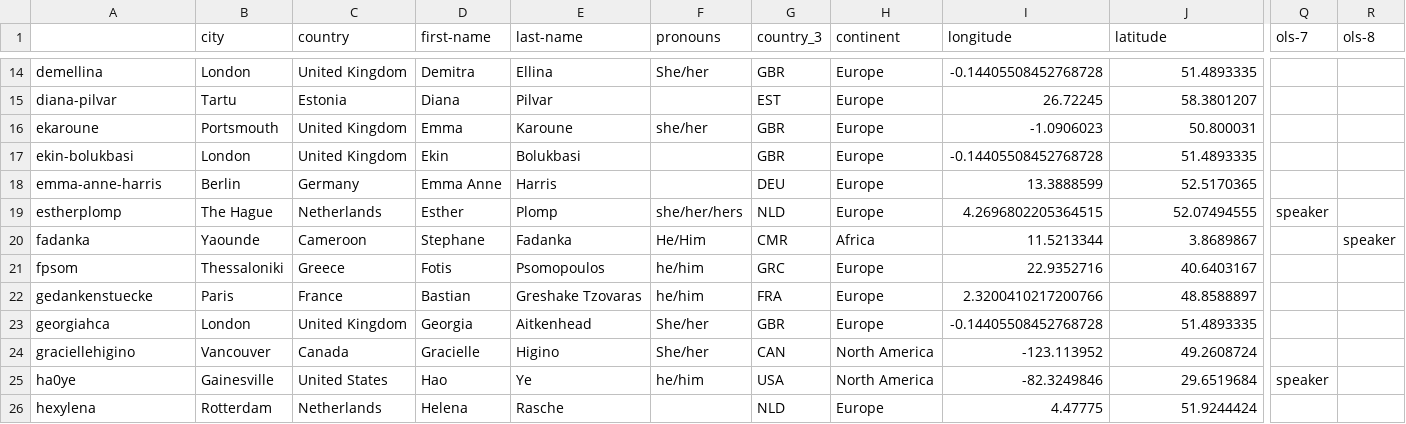
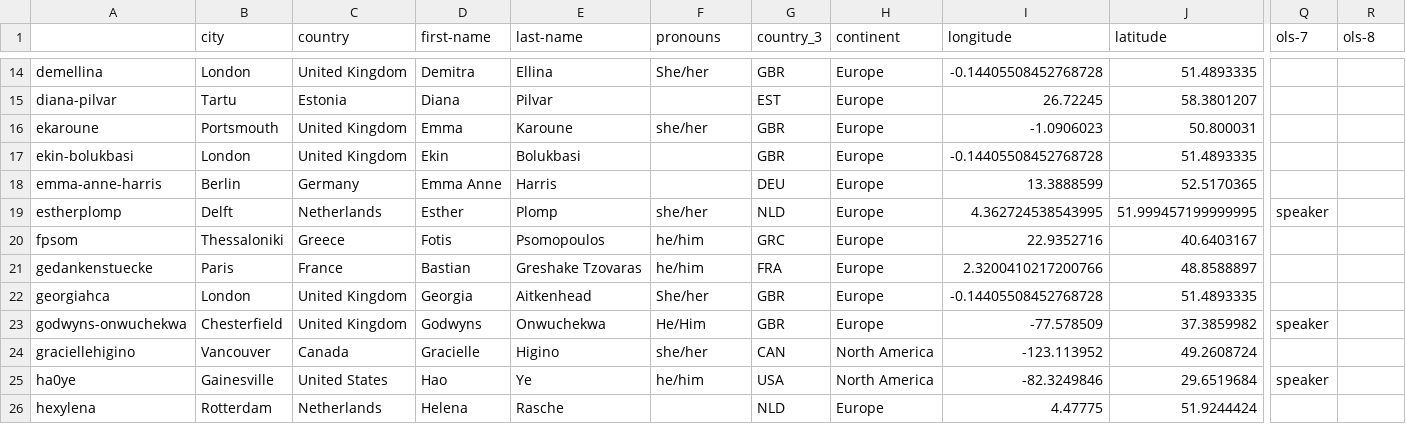
Before and after one commit to open-life-science/open-life-science.github.io, a CSV file: _data/artifacts/openseeds/roles/speaker.csv, drawn as a sheet; only a part is shown, gaps mark what is left out; removed rows and columns are numbered as before the commit, all else as after; rows hold the shown columns only; the diff covers the shown part only; the diff names each change by its address in the sheet, - before the commit and + after, or states it on an @@ line.

```diff
--- a/_data/artifacts/openseeds/roles/speaker.csv
+++ b/_data/artifacts/openseeds/roles/speaker.csv
-B19 (city): The Hague
+B19 (city): Delft
-F19 (pronouns): she/her/hers
+F19 (pronouns): she/her
-I19 (longitude): 4.2696802205364515
+I19 (longitude): 4.362724538543995
-J19 (latitude): 52.07494555
+J19 (latitude): 51.999457199999995
-row 20: fadanka | Yaounde | Cameroon | Stephane | Fadanka | He/Him | CMR | Africa | 11.5213344 | 3.8689867 |  | speaker
+row 23: godwyns-onwuchekwa | Chesterfield | United Kingdom | Godwyns | Onwuchekwa | He/Him | GBR | Europe | -77.578509 | 37.3859982 | speaker
-F24 (pronouns): She/her
+F24 (pronouns): she/her
```
Also changed, not shown: 2 added rows, 1 removed row and 4 edited cells elsewhere in this file, 17 other files.
